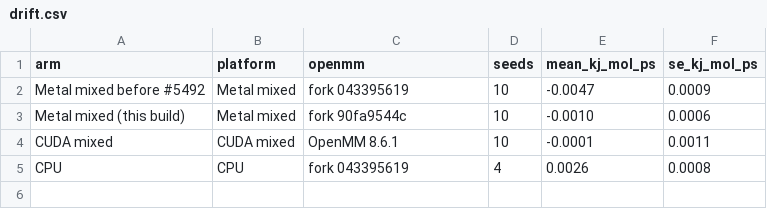
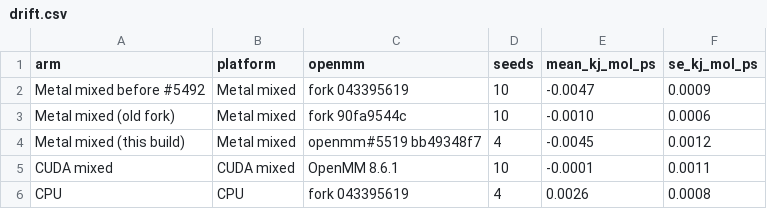
Before and after one commit to RedesignedRobot/fah-core-metal, a CSV file: docs/data/drift.csv, drawn as a sheet.

Commit message:
docs: drift of the code build.sh now pins, beside the fork's
build.sh pins 9e320c6c3, whose Metal code is openmm#5519's final commit
bb49348f7 (git diff --stat: only openmm#5513's lepton self-assignment
guard differs). Lab lane pr5519-final measured that code on DHFR in NVE,
mixed, tol 1e-8, 4 x 1 ns: -0.0045 +/- 0.0012 kJ/mol/ps, final max
relative constraint error 4.68e-8. Welch t against CUDA mixed, recomputed
from the raw seeds, is -2.7 (7.9 dof); the same computation gives -0.73
(14.4 dof) for the fork, matching the old row.

Figure 6 and drift.csv gain that row and label the fork's row as the old
fork. EVIDENCE keeps the fork rows as history, labelled with 90fa9544c.
The README caption and FAQ stop saying the drift sits with CUDA's.

```diff
--- a/docs/data/drift.csv
+++ b/docs/data/drift.csv
@@ -2,3 +2,4 @@ arm,platform,openmm,seeds,mean_kj_mol_ps,se_kj_mol_ps
 Metal mixed before #5492,Metal mixed,fork 043395619,10,-0.0047,0.0009
-Metal mixed (this build),Metal mixed,fork 90fa9544c,10,-0.0010,0.0006
+Metal mixed (old fork),Metal mixed,fork 90fa9544c,10,-0.0010,0.0006
+Metal mixed (this build),Metal mixed,openmm#5519 bb49348f7,4,-0.0045,0.0012
 CUDA mixed,CUDA mixed,OpenMM 8.6.1,10,-0.0001,0.0011
```
Also changed, not shown: 5 other files.
